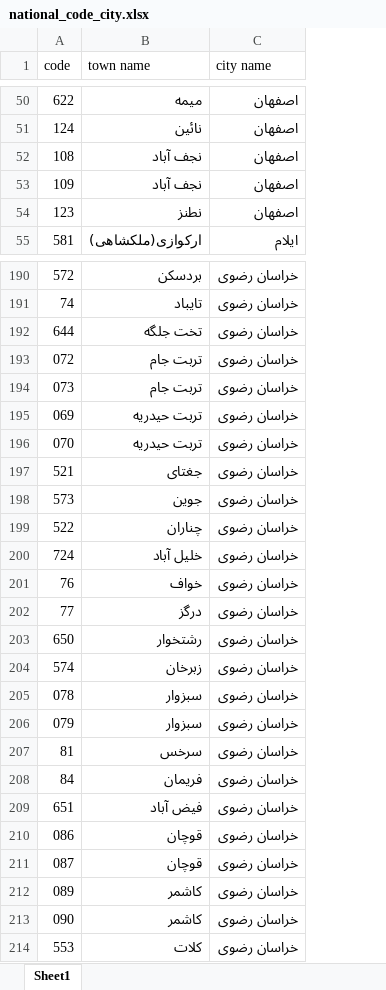
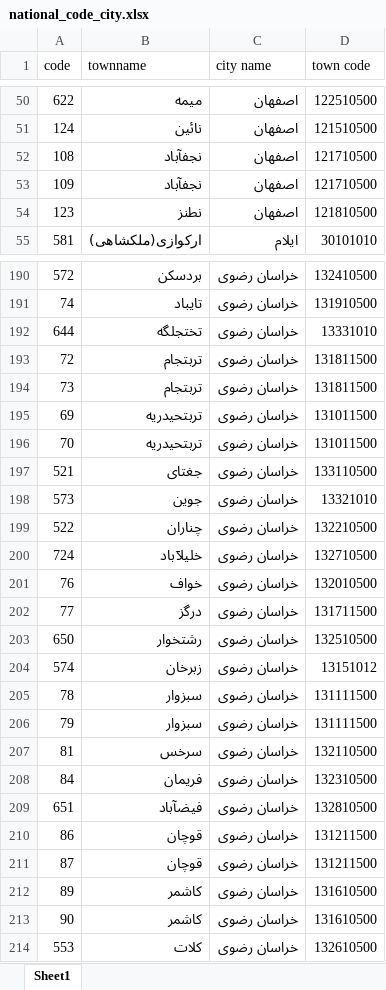
Before and after one commit to Mahta-rd/web-server-for-small-needed-apps, an Excel workbook: core/data/national_code_city.xlsx, sheet Sheet1, drawn as a sheet; only a part is shown, gaps mark what is left out; values as stored, in another font and other column widths than the file's, no cell formats; the diff covers the shown part only; the diff names each change by its address in the sheet, - before the commit and + after, or states it on an @@ line.

```diff
--- a/core/data/national_code_city.xlsx (sheet Sheet1)
+++ b/core/data/national_code_city.xlsx (sheet Sheet1)
+column D (town code), rows 50-55: 122510500 | 121510500 | 121710500 | 121710500 | 121810500 | 30101010; rows 190-214: 132410500 | 131910500 | 13331010 | 131811500 | 131811500 | 131011500 | 131011500 | 133110500 | 13321010 | 132210500 | 132710500 | 132010500 | 131711500 | 132510500 | 13151012 | 131111500 | 131111500 | 132110500 | 132310500 | 132810500 | 131211500 | 131211500 | 131610500 | 131610500 | 132610500
-B1: town name
+B1: townname
-B52:B53 (townname): نجف آباد
+B52:B53 (townname): نجفآباد
-B192 (townname): تخت جلگه
+B192 (townname): تختجلگه
-A193 (code): 072
+A193 (code): 72
-B193:B194 (townname): تربت جام
+B193:B194 (townname): تربتجام
-A194 (code): 073
+A194 (code): 73
-A195 (code): 069
+A195 (code): 69
-B195:B196 (townname): تربت حیدریه
+B195:B196 (townname): تربتحیدریه
-A196 (code): 070
+A196 (code): 70
-B200 (townname): خلیل آباد
+B200 (townname): خلیلآباد
-A205 (code): 078
+A205 (code): 78
-A206 (code): 079
+A206 (code): 79
-B209 (townname): فیض آباد
+B209 (townname): فیضآباد
-A210 (code): 086
+A210 (code): 86
-A211 (code): 087
+A211 (code): 87
-A212 (code): 089
+A212 (code): 89
-A213 (code): 090
+A213 (code): 90
```
Also changed, not shown: 113 edited cells elsewhere in this sheet, cell formats, core/data/events.xlsx, core/data/plate_number.xlsx, 15 other files.
